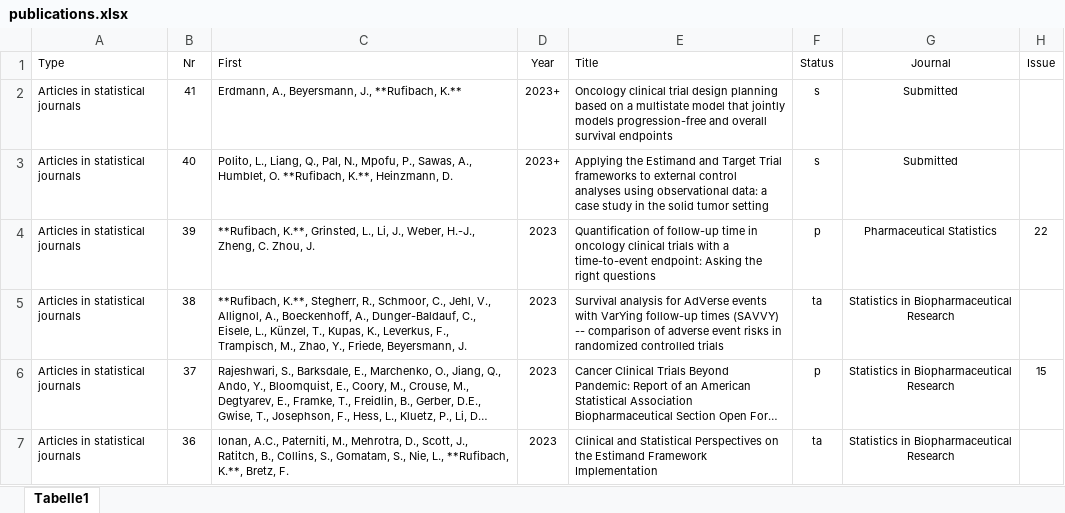
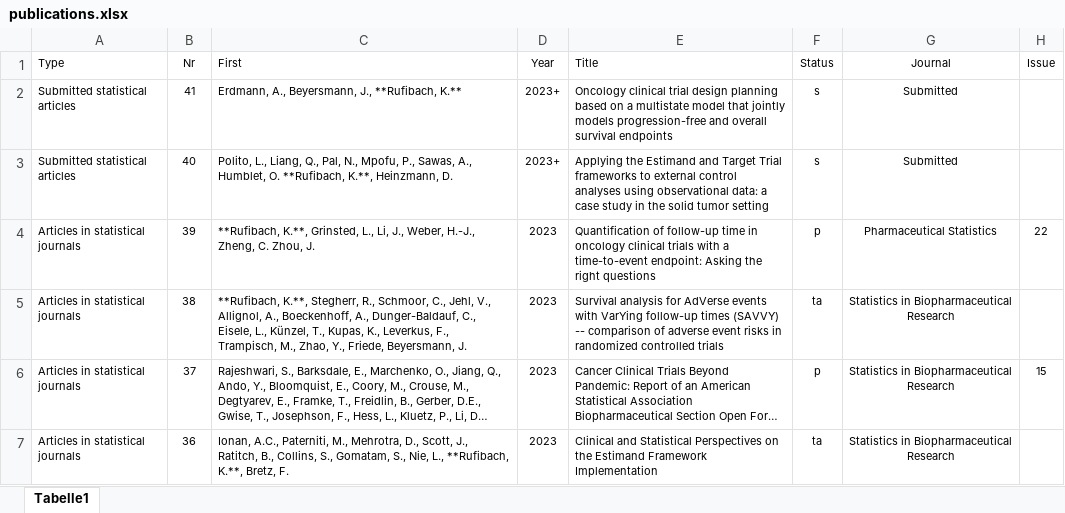
Before and after one commit to numbersman77/kasparrufibach, an Excel workbook: data/publications.xlsx, sheet Tabelle1, drawn as a sheet; only a part is shown; long unchanged cells end in …; values as stored, in another font and other column widths than the file's, no borders; the diff names each change by its address in the sheet, - before the commit and + after, or states it on an @@ line.

```diff
--- a/data/publications.xlsx (sheet Tabelle1)
+++ b/data/publications.xlsx (sheet Tabelle1)
-A2:A3 (Type): Articles in statistical journals
+A2:A3 (Type): Submitted statistical articles
```
Also changed, not shown: 4 other files.
